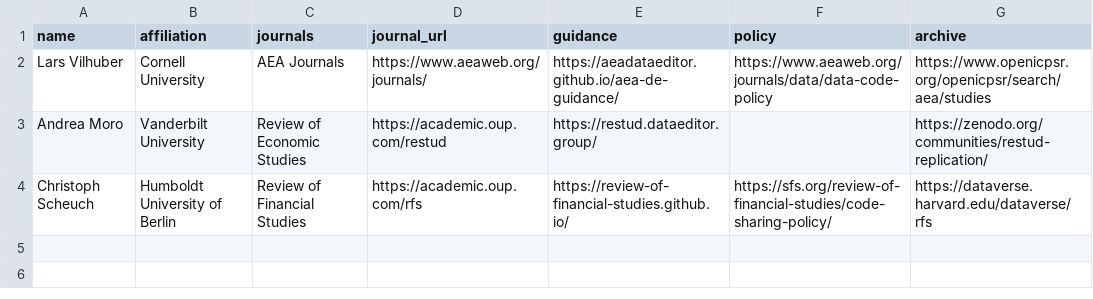
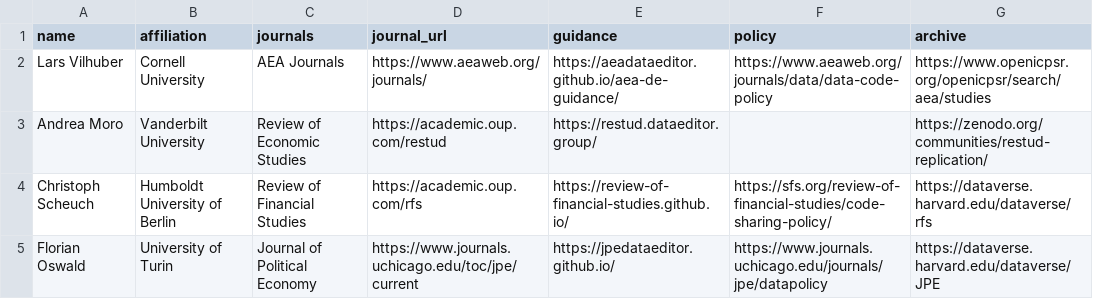
Before and after one commit to social-science-data-editors/social-science-data-editors.github.io, a CSV file: _data/members.csv, drawn as a sheet; the diff names each change by its address in the sheet, - before the commit and + after, or states it on an @@ line.

Commit message:
Add Florian Oswald to members.csv

```diff
--- a/_data/members.csv
+++ b/_data/members.csv
+row 5: Florian Oswald | University of Turin | Journal of Political Economy | https://www.journals.uchicago.edu/toc/jpe/current | https://jpedataeditor.github.io/ | https://www.journals.uchicago.edu/journals/jpe/datapolicy | https://dataverse.harvard.edu/dataverse/JPE
```
